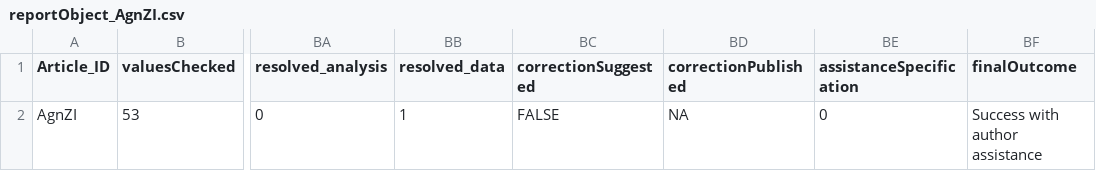
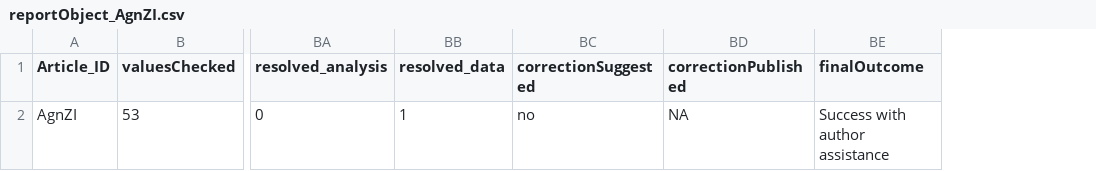
Before and after one commit to CognitionOpenDataProject/set_AgnZI, a CSV file: reportObject_AgnZI.csv, drawn as a sheet; only a part is shown, gaps mark what is left out; the diff names each change by its address in the sheet, - before the commit and + after, or states it on an @@ line.

Commit message:
fixed final report verification

```diff
--- a/reportObject_AgnZI.csv
+++ b/reportObject_AgnZI.csv
-column BE (assistanceSpecification), row 2: 0
-BC2 (correctionSuggested): FALSE
+BC2 (correctionSuggested): no
```
Also changed, not shown: 2 other files.
